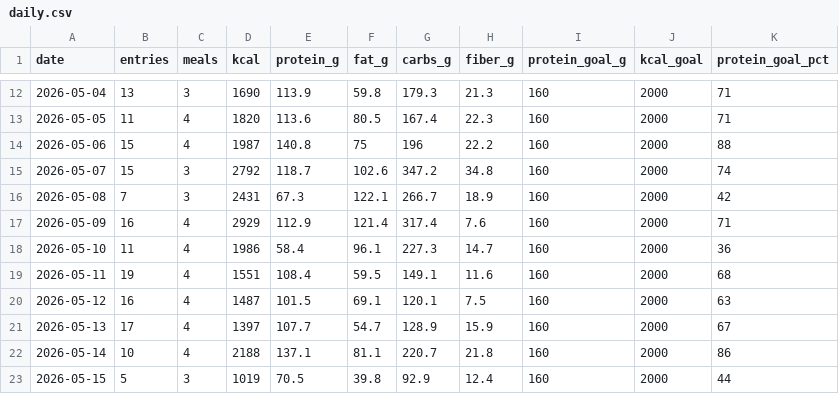
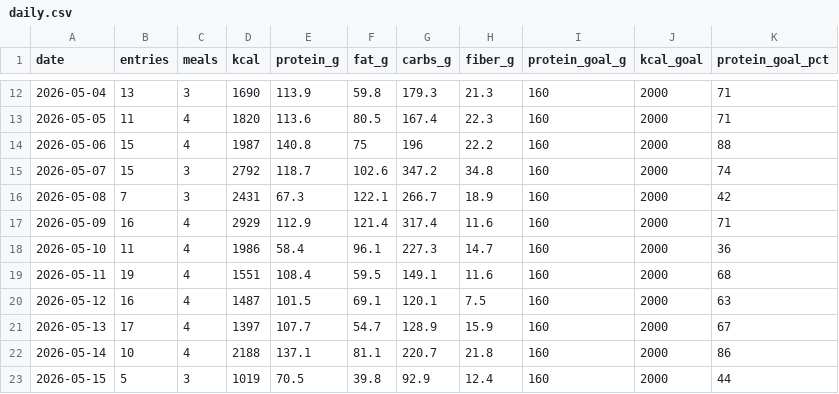
Before and after one commit to AnandChowdhary/food, a CSV file: data/daily.csv, drawn as a sheet; only a part is shown, gaps mark what is left out; the diff covers the shown part only.

```diff
--- a/data/daily.csv
+++ b/data/daily.csv
@@ -16,3 +16,3 @@ date,entries,meals,kcal,protein_g,fat_g,carbs_g,fiber_g,protein_goal_g,kcal_goal
 2026-05-08,7,3,2431,67.3,122.1,266.7,18.9,160,2000,42
-2026-05-09,16,4,2929,112.9,121.4,317.4,7.6,160,2000,71
+2026-05-09,16,4,2929,112.9,121.4,317.4,11.6,160,2000,71
 2026-05-10,11,4,1986,58.4,96.1,227.3,14.7,160,2000,36
```
Also changed, not shown: 1 added row and 13 edited cells elsewhere in this file, data/entries.csv, data/meals.csv.
